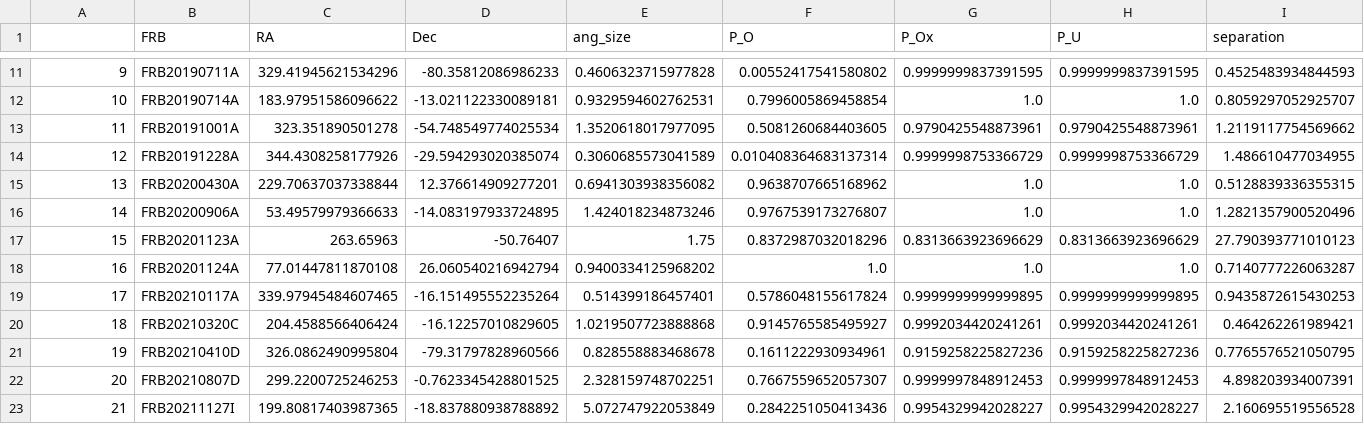
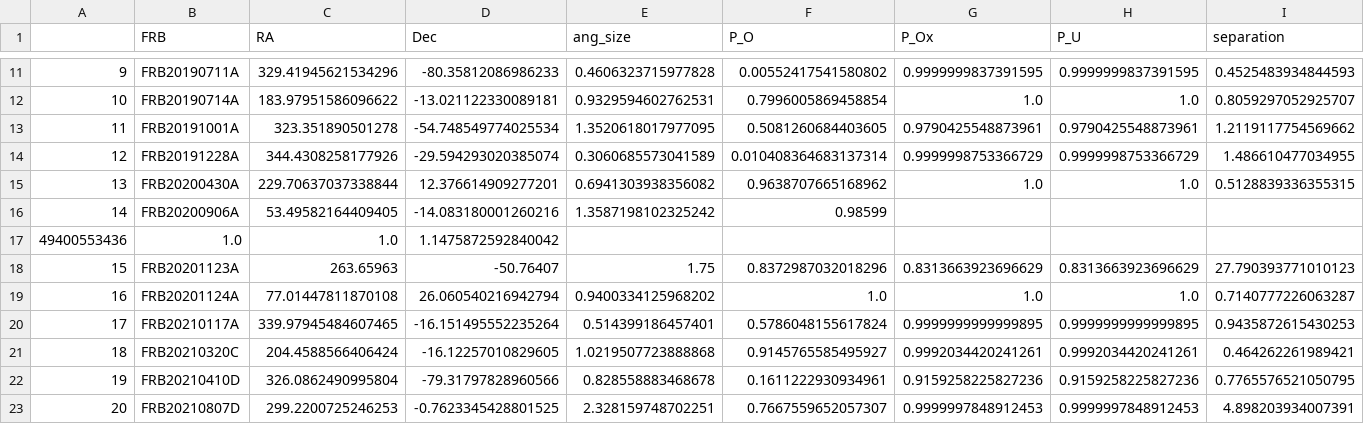
Before and after one commit to FRBs/FRB, a CSV file: frb/data/Galaxies/PATH/adopted.csv, drawn as a sheet; only a part is shown, gaps mark what is left out; the shorter side is filled out with more unchanged rows.

```diff
--- a/frb/data/Galaxies/PATH/adopted.csv
+++ b/frb/data/Galaxies/PATH/adopted.csv
@@ -15,3 +15,4 @@
 13,FRB20200430A,229.70637037338844,12.376614909277201,0.6941303938356082,0.9638707665168962,1.0,1.0,0.5128839336355315
-14,FRB20200906A,53.49579979366633,-14.083197933724895,1.424018234873246,0.9767539173276807,1.0,1.0,1.2821357900520496
+14,FRB20200906A,53.49582164409405,-14.083180001260216,1.3587198102325242,0.98599
+49400553436,1.0,1.0,1.1475872592840042
 15,FRB20201123A,263.65963,-50.76407,1.75,0.8372987032018296,0.8313663923696629,0.8313663923696629,27.790393771010123
```
Also changed, not shown: frb/data/Galaxies/PATH/FRB20200906A_PATH.csv.
